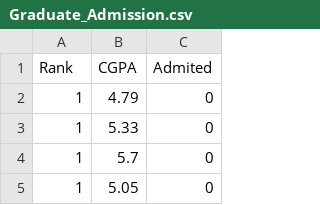
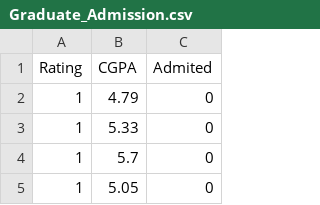
Before and after one commit to smhurf/lewagon_challenges, a CSV file: 04-ML/01-ML-Intro/02-Logistic-Regression/Graduate_Admission.csv, drawn as a sheet; only a part is shown.

Commit message:
replace rank by rating

```diff
--- a/04-ML/01-ML-Intro/02-Logistic-Regression/Graduate_Admission.csv
+++ b/04-ML/01-ML-Intro/02-Logistic-Regression/Graduate_Admission.csv
@@ -1,2 +1,2 @@
-Rank,CGPA,Admited
+Rating,CGPA,Admited
 1,4.79,0
```
Also changed, not shown: 2 other files.
